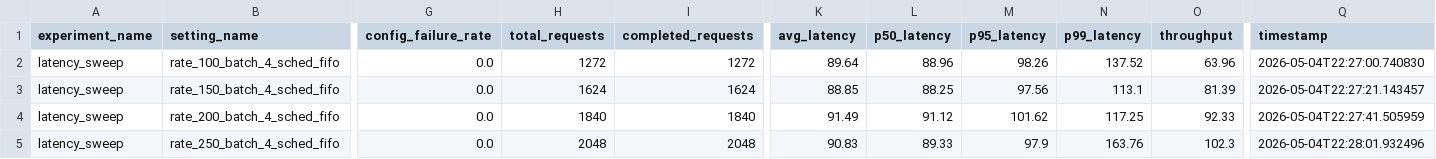
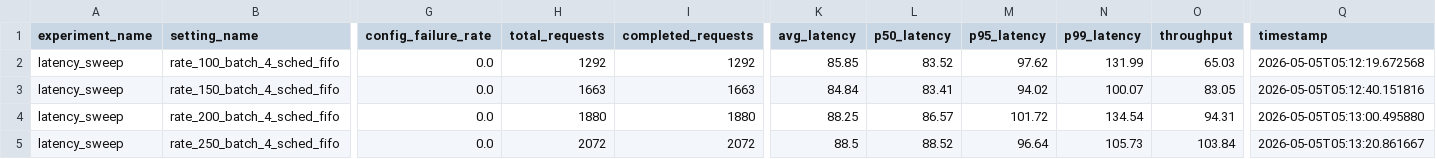
Before and after one commit to kevinwang328/Latency-aware-inference-system, a CSV file: experiments/results/latency_sweep.csv, drawn as a sheet; only a part is shown, gaps mark what is left out; the diff covers the shown part only; the diff names each change by its address in the sheet, - before the commit and + after, or states it on an @@ line.

```diff
--- a/experiments/results/latency_sweep.csv
+++ b/experiments/results/latency_sweep.csv
-H2 (total_requests): 1272
+H2 (total_requests): 1292
-I2 (completed_requests): 1272
+I2 (completed_requests): 1292
-K2 (avg_latency): 89.64
+K2 (avg_latency): 85.85
-L2 (p50_latency): 88.96
+L2 (p50_latency): 83.52
-M2 (p95_latency): 98.26
+M2 (p95_latency): 97.62
-N2 (p99_latency): 137.52
+N2 (p99_latency): 131.99
-O2 (throughput): 63.96
+O2 (throughput): 65.03
-Q2 (timestamp): 2026-05-04T22:27:00.740830
+Q2 (timestamp): 2026-05-05T05:12:19.672568
-H3 (total_requests): 1624
+H3 (total_requests): 1663
-I3 (completed_requests): 1624
+I3 (completed_requests): 1663
-K3 (avg_latency): 88.85
+K3 (avg_latency): 84.84
-L3 (p50_latency): 88.25
+L3 (p50_latency): 83.41
-M3 (p95_latency): 97.56
+M3 (p95_latency): 94.02
-N3 (p99_latency): 113.1
+N3 (p99_latency): 100.07
-O3 (throughput): 81.39
+O3 (throughput): 83.05
-Q3 (timestamp): 2026-05-04T22:27:21.143457
+Q3 (timestamp): 2026-05-05T05:12:40.151816
-H4 (total_requests): 1840
+H4 (total_requests): 1880
-I4 (completed_requests): 1840
+I4 (completed_requests): 1880
-K4 (avg_latency): 91.49
+K4 (avg_latency): 88.25
-L4 (p50_latency): 91.12
+L4 (p50_latency): 86.57
-M4 (p95_latency): 101.62
+M4 (p95_latency): 101.72
-N4 (p99_latency): 117.25
+N4 (p99_latency): 134.54
-O4 (throughput): 92.33
+O4 (throughput): 94.31
-Q4 (timestamp): 2026-05-04T22:27:41.505959
+Q4 (timestamp): 2026-05-05T05:13:00.495880
-H5 (total_requests): 2048
+H5 (total_requests): 2072
-I5 (completed_requests): 2048
+I5 (completed_requests): 2072
-K5 (avg_latency): 90.83
+K5 (avg_latency): 88.5
-L5 (p50_latency): 89.33
+L5 (p50_latency): 88.52
-M5 (p95_latency): 97.9
+M5 (p95_latency): 96.64
-N5 (p99_latency): 163.76
+N5 (p99_latency): 105.73
-O5 (throughput): 102.3
+O5 (throughput): 103.84
-Q5 (timestamp): 2026-05-04T22:28:01.932496
+Q5 (timestamp): 2026-05-05T05:13:20.861667
```
Also changed, not shown: 94 edited cells elsewhere in this file, experiments/results/batch_size_tradeoff.csv, experiments/results/failure_injection.csv, 29 other files.
